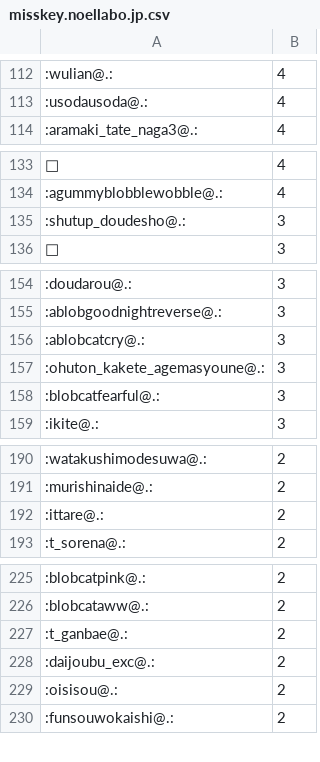
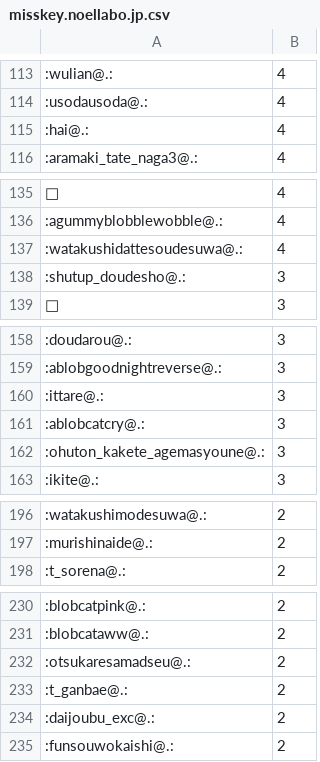
Before and after one commit to haborite/emoji_ski, a CSV file: misskey.noellabo.jp/misskey.noellabo.jp.csv, drawn as a sheet; only a part is shown, gaps mark what is left out; removed rows and columns are numbered as before the commit, all else as after; the diff covers the shown part only; the diff names each change by its address in the sheet, - before the commit and + after, or states it on an @@ line.

```diff
--- a/misskey.noellabo.jp/misskey.noellabo.jp.csv
+++ b/misskey.noellabo.jp/misskey.noellabo.jp.csv
+row 115: :hai@.: | 4
+row 137: :watakushidattesoudesuwa@.: | 4
+row 160: :ittare@.: | 3
-row 158: :blobcatfearful@.: | 3
-row 192: :ittare@.: | 2
+row 232: :otsukaresamadseu@.: | 2
-row 229: :oisisou@.: | 2
```
Also changed, not shown: 37 added rows, 22 removed rows and 10 edited cells elsewhere in this file, 2 other files.
